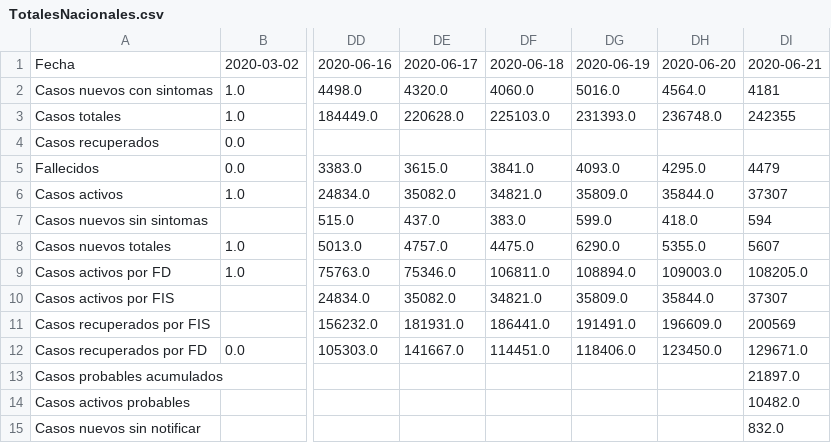
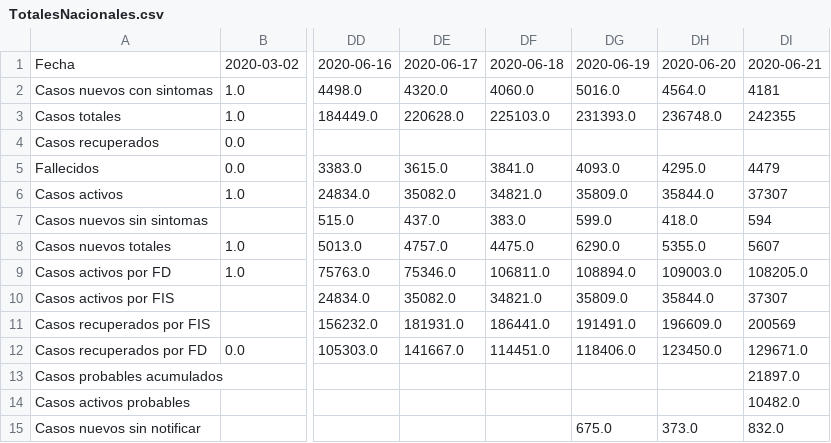
Before and after one commit to pipecampos/Datos-COVID19, a CSV file: output/producto5/TotalesNacionales.csv, drawn as a sheet; only a part is shown, gaps mark what is left out; the diff names each change by its address in the sheet, - before the commit and + after, or states it on an @@ line.

Commit message:
typo fixed

```diff
--- a/output/producto5/TotalesNacionales.csv
+++ b/output/producto5/TotalesNacionales.csv
-DG15: (empty)
+DG15: 675.0
-DH15: (empty)
+DH15: 373.0
```
